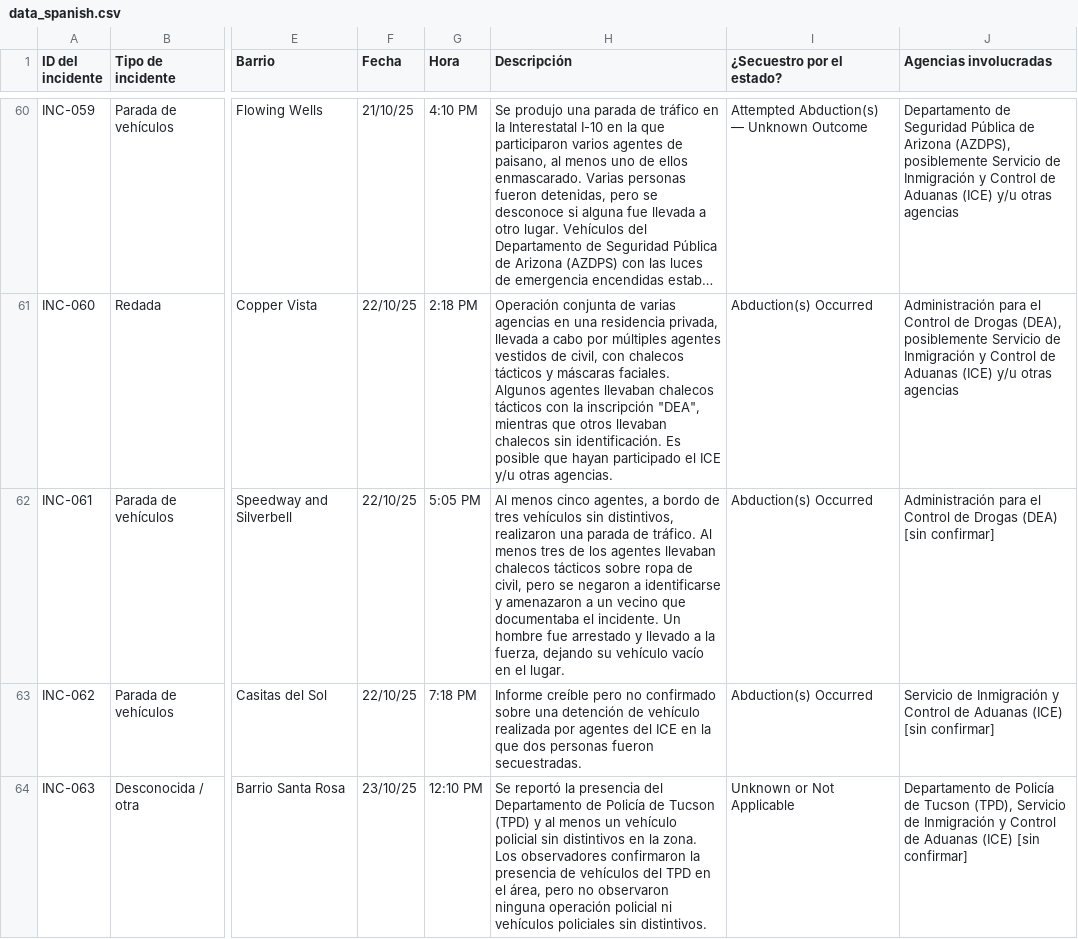
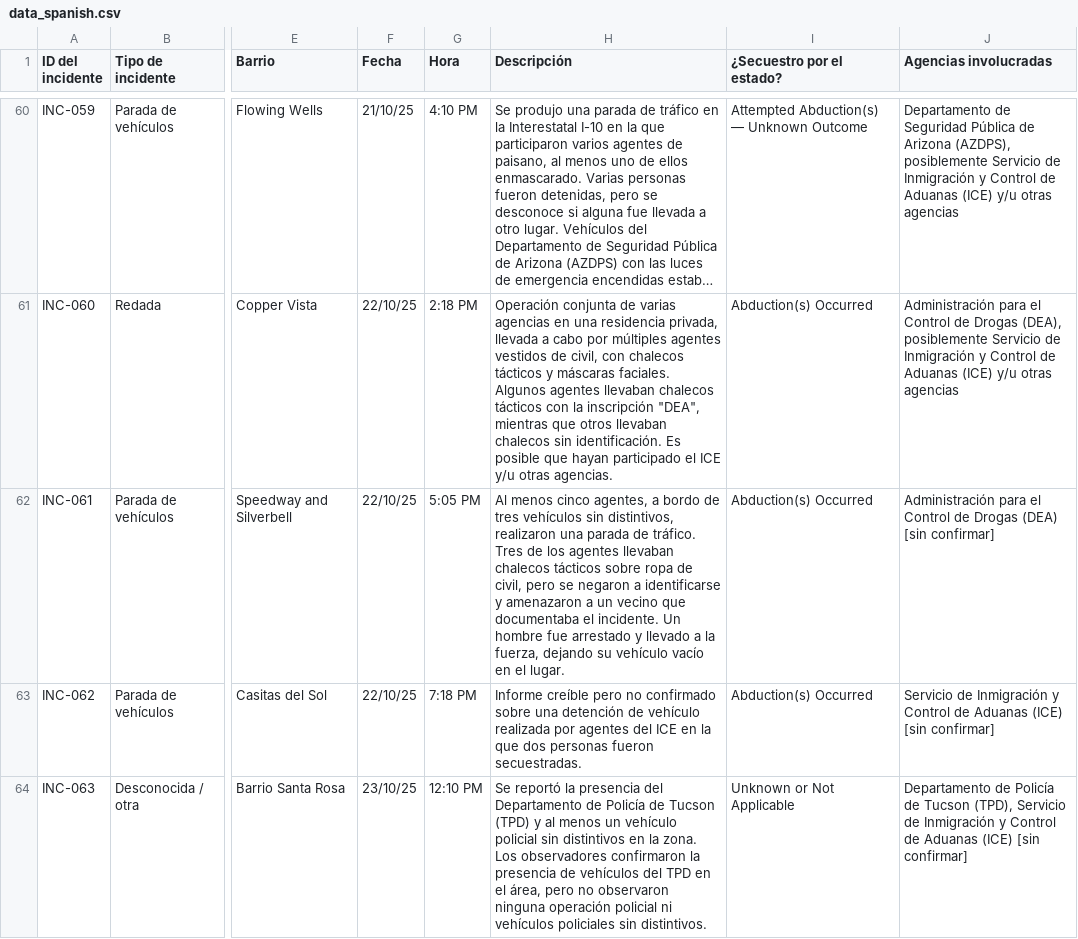
Before and after one commit to TucsonMigraMap/Migra-Map-Data, a CSV file: data_spanish.csv, drawn as a sheet; only a part is shown, gaps mark what is left out; long unchanged cells end in …; the diff covers the shown part only; the diff names each change by its address in the sheet, - before the commit and + after, or states it on an @@ line.

```diff
--- a/data_spanish.csv
+++ b/data_spanish.csv
-H62 (Descripción): …de tráfico. Al menos tres de los…
+H62 (Descripción): …de tráfico. Tres de los…
```
Also changed, not shown: 20 edited cells elsewhere in this file, data_spanish_latest.csv.
